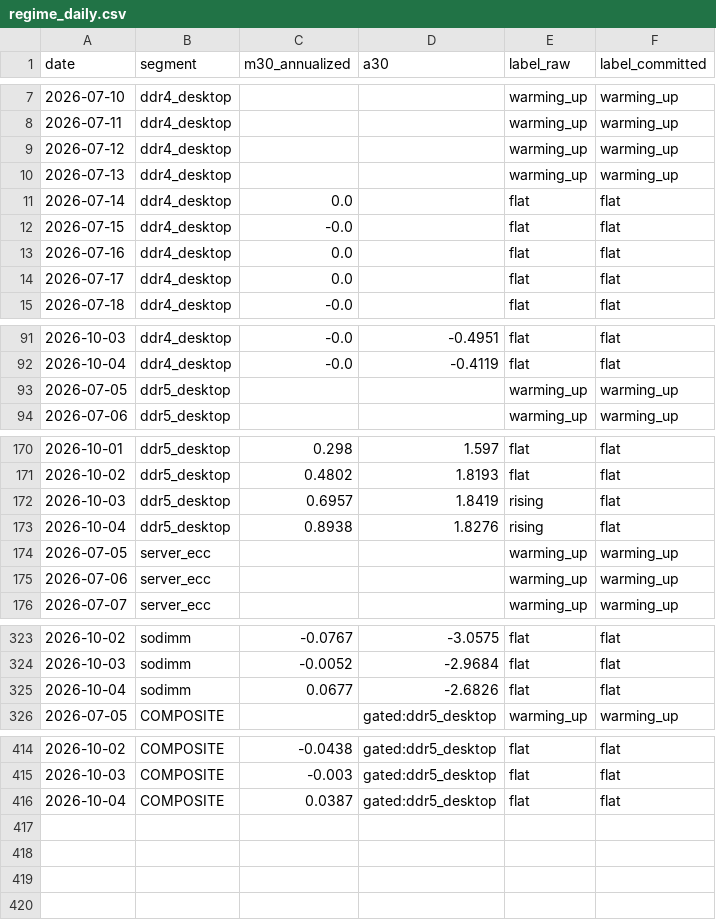
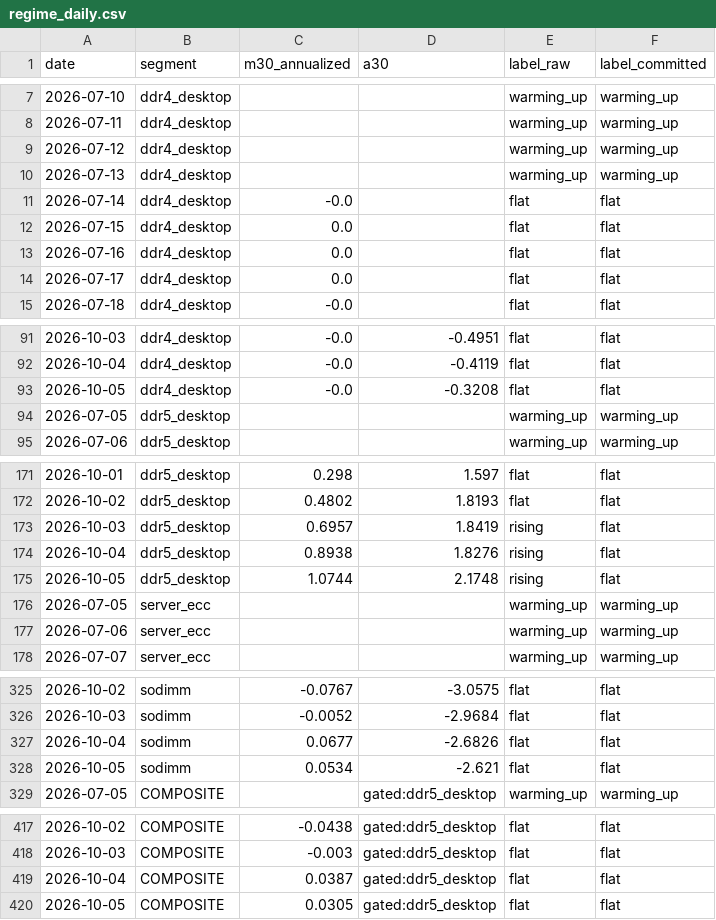
Before and after one commit to hthommasson/memory-market-tracker, a CSV file: docs/data/regime_daily.csv, drawn as a sheet; only a part is shown, gaps mark what is left out; the diff covers the shown part only.

```diff
--- a/docs/data/regime_daily.csv
+++ b/docs/data/regime_daily.csv
@@ -10,4 +10,4 @@ date,segment,m30_annualized,a30,label_raw,label_committed
 2026-07-13,ddr4_desktop,,,warming_up,warming_up
-2026-07-14,ddr4_desktop,0.0,,flat,flat
-2026-07-15,ddr4_desktop,-0.0,,flat,flat
+2026-07-14,ddr4_desktop,-0.0,,flat,flat
+2026-07-15,ddr4_desktop,0.0,,flat,flat
 2026-07-16,ddr4_desktop,0.0,,flat,flat
@@ -92,2 +92,3 @@ date,segment,m30_annualized,a30,label_raw,label_committed
 2026-10-04,ddr4_desktop,-0.0,-0.4119,flat,flat
+2026-10-05,ddr4_desktop,-0.0,-0.3208,flat,flat
 2026-07-05,ddr5_desktop,,,warming_up,warming_up
@@ -173,2 +174,3 @@ date,segment,m30_annualized,a30,label_raw,label_committed
 2026-10-04,ddr5_desktop,0.8938,1.8276,rising,flat
+2026-10-05,ddr5_desktop,1.0744,2.1748,rising,flat
 2026-07-05,server_ecc,,,warming_up,warming_up
@@ -325,2 +327,3 @@ date,segment,m30_annualized,a30,label_raw,label_committed
 2026-10-04,sodimm,0.0677,-2.6826,flat,flat
+2026-10-05,sodimm,0.0534,-2.621,flat,flat
 2026-07-05,COMPOSITE,,gated:ddr5_desktop,warming_up,warming_up
@@ -416 +419,2 @@ date,segment,m30_annualized,a30,label_raw,label_committed
 2026-10-04,COMPOSITE,0.0387,gated:ddr5_desktop,flat,flat
+2026-10-05,COMPOSITE,0.0305,gated:ddr5_desktop,flat,flat
```
Also changed, not shown: 3 edited cells elsewhere in this file, docs/data/composite_regime.csv, docs/data/dist_obs.csv, 5 other files.
